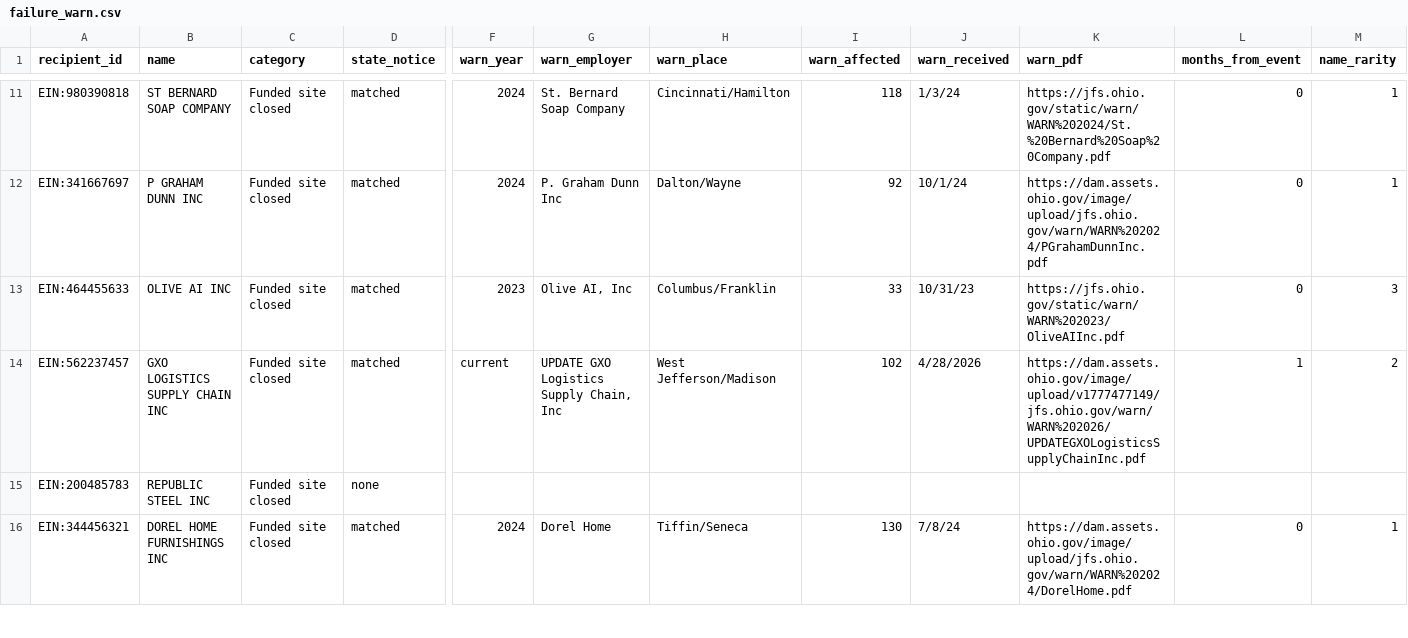
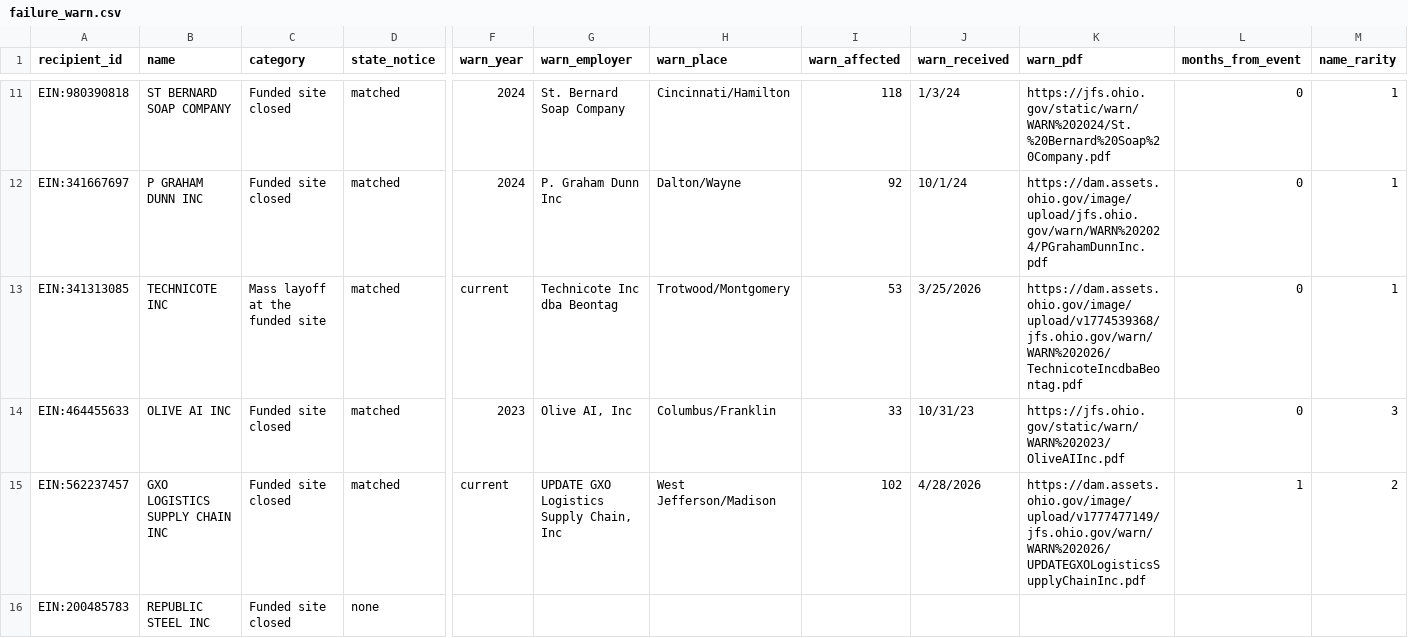
Before and after one commit to Data4ThePeople/JobsOhioSmallBiz, a CSV file: data/failure_warn.csv, drawn as a sheet; only a part is shown, gaps mark what is left out; the shorter side is filled out with more unchanged rows; rows hold the shown columns only; the diff names each change by its address in the sheet, - before the commit and + after, or states it on an @@ line.

```diff
--- a/data/failure_warn.csv
+++ b/data/failure_warn.csv
+row 13: EIN:341313085 | TECHNICOTE INC | Mass layoff at the funded site | matched | current | Technicote Inc dba Beontag | Trotwood/Montgomery | 53 | 3/25/2026 | https://dam.assets.ohio.gov/image/upload/v1774539368/jfs.ohio.gov/warn/WARN%202026/TechnicoteIncdbaBeontag.pdf | 0 | 1
```
Also changed, not shown: data/failure_sources.csv, data/warn_join.csv, 9 other files.
